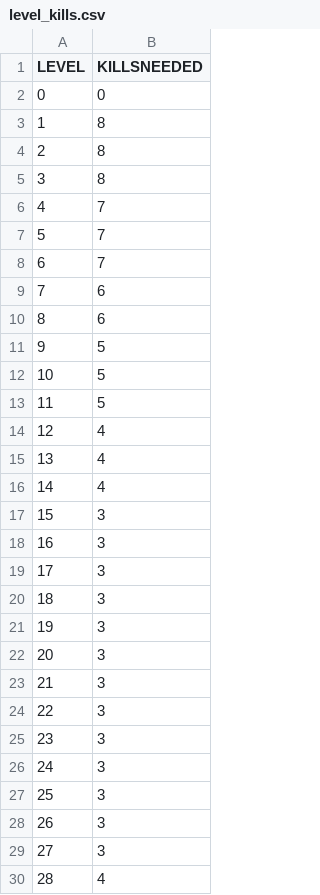
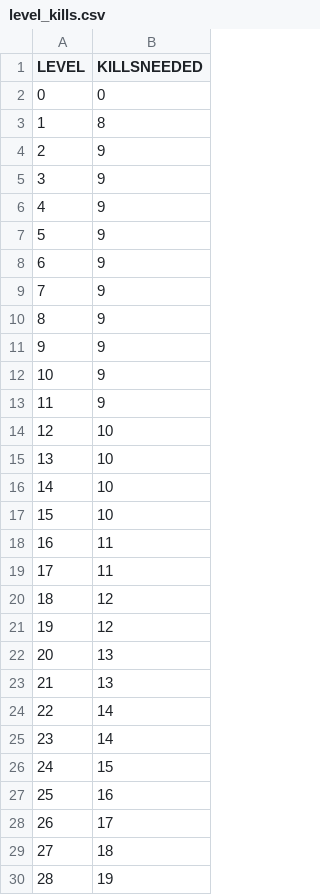
Before and after one commit to OneAimlessRobot/my_amxx_plugins, a CSV file: superhero_pack/addons/amxmodx/configs/level_gen/level_kills.csv, drawn as a sheet; only a part is shown; the diff covers the shown part only.

```diff
--- a/superhero_pack/addons/amxmodx/configs/level_gen/level_kills.csv
+++ b/superhero_pack/addons/amxmodx/configs/level_gen/level_kills.csv
@@ -3,28 +3,28 @@ LEVEL, KILLSNEEDED
 1, 8
-2, 8
-3, 8
-4, 7
-5, 7
-6, 7
-7, 6
-8, 6
-9, 5
-10, 5
-11, 5
-12, 4
-13, 4
-14, 4
-15, 3
-16, 3
-17, 3
-18, 3
-19, 3
-20, 3
-21, 3
-22, 3
-23, 3
-24, 3
-25, 3
-26, 3
-27, 3
-28, 4
+2, 9
+3, 9
+4, 9
+5, 9
+6, 9
+7, 9
+8, 9
+9, 9
+10, 9
+11, 9
+12, 10
+13, 10
+14, 10
+15, 10
+16, 11
+17, 11
+18, 12
+19, 12
+20, 13
+21, 13
+22, 14
+23, 14
+24, 15
+25, 16
+26, 17
+27, 18
+28, 19
```
Also changed, not shown: 32 edited cells elsewhere in this file, superhero_pack/addons/amxmodx/configs/level_gen/level_levels.csv, superhero_pack/addons/amxmodx/configs/level_gen/level_xpgain.csv, 6 other files.
